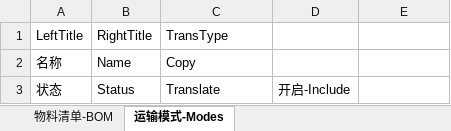
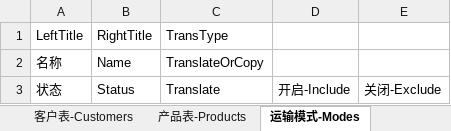
Before and after one commit to JasperZhang-TJ/xlsxTransform, an Excel workbook: config.xlsx, sheet 运输模式-Modes, drawn as a sheet; values as stored, in another font and other column widths than the file's, no borders; the diff names each change by its address in the sheet, - before the commit and + after, or states it on an @@ line.

```diff
--- a/config.xlsx (sheet 运输模式-Modes)
+++ b/config.xlsx (sheet 运输模式-Modes)
-sheet tab: 物料清单-BOM
+sheet tab: 客户表-Customers
+sheet tab: 产品表-Products
-C2: Copy
+C2: TranslateOrCopy
-E3: (empty)
+E3: 关闭-Exclude
```
Also changed, not shown: other sheet tabs, target.xlsx, 2 other files.
